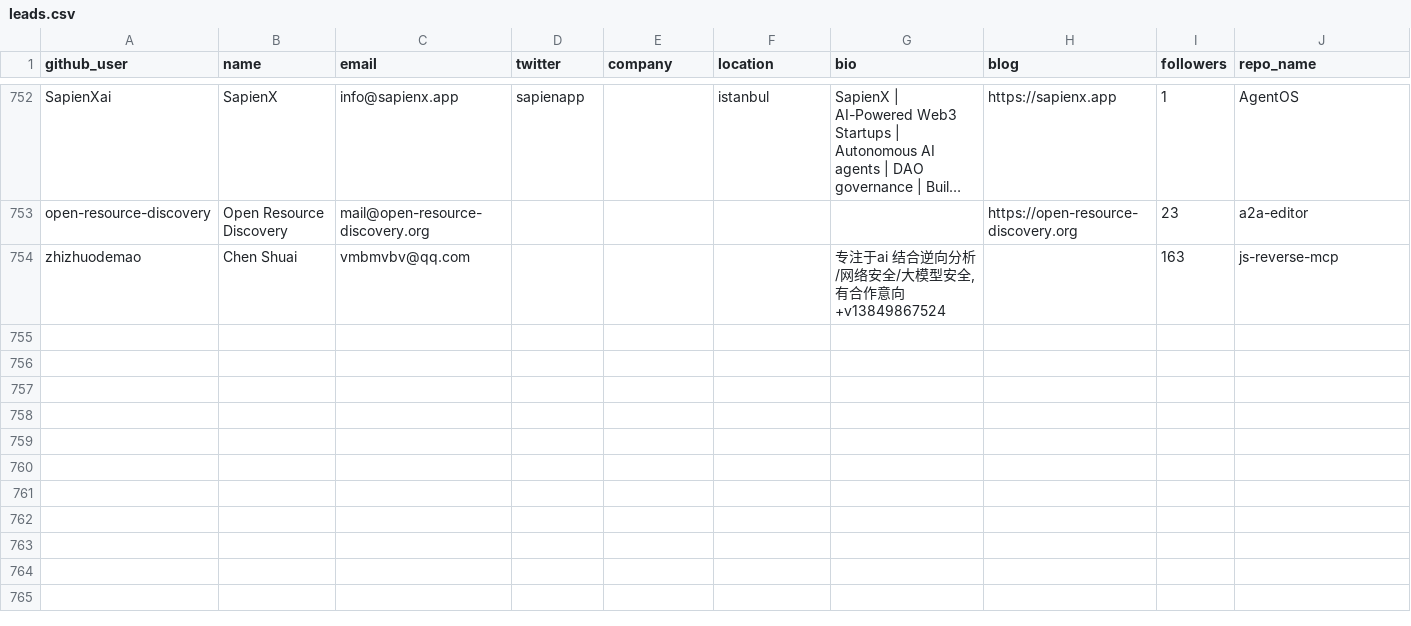
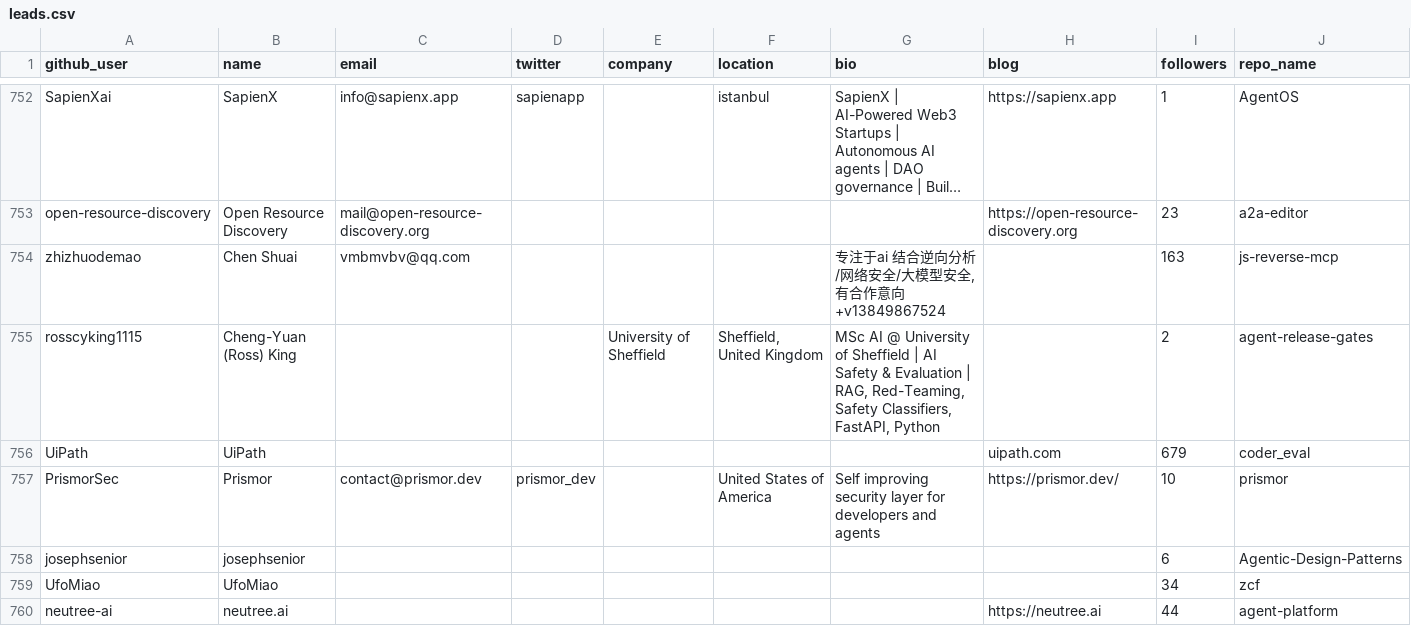
Before and after one commit to Soufianeazz/agentlens, a CSV file: agents/leads.csv, drawn as a sheet; only a part is shown, gaps mark what is left out; long unchanged cells end in …; rows hold the shown columns only; the diff names each change by its address in the sheet, - before the commit and + after, or states it on an @@ line.

```diff
--- a/agents/leads.csv
+++ b/agents/leads.csv
+row 755: rosscyking1115 | Cheng-Yuan (Ross) King |  |  | University of Sheffield | Sheffield, United Kingdom | MSc AI @ University of Sheffield | AI Safety & Evaluation | RAG, Red-Teaming, Safety Classifiers, FastAPI, Python |  | 2 | agent-release-gates
+row 756: UiPath | UiPath |  |  |  |  |  | uipath.com | 679 | coder_eval
+row 757: PrismorSec | Prismor | contact@prismor.dev | prismor_dev |  | United States of America | Self improving security layer for developers and agents | https://prismor.dev/ | 10 | prismor
+row 758: josephsenior | josephsenior |  |  |  |  |  |  | 6 | Agentic-Design-Patterns
+row 759: UfoMiao | UfoMiao |  |  |  |  |  |  | 34 | zcf
+row 760: neutree-ai | neutree.ai |  |  |  |  |  | https://neutree.ai | 44 | agent-platform
```
